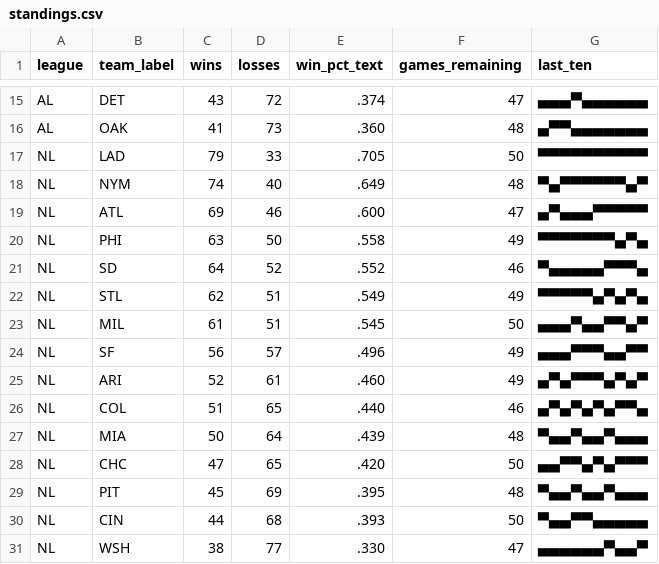
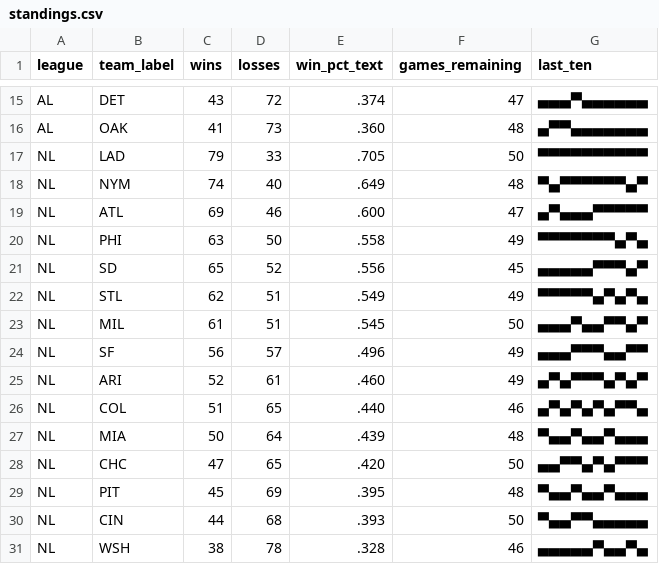
Before and after one commit to bzigterman/bzigterman.github.io-old, a CSV file: data/standings.csv, drawn as a sheet; only a part is shown, gaps mark what is left out.

```diff
--- a/data/standings.csv
+++ b/data/standings.csv
@@ -20,3 +20,3 @@ NL,ATL,69,46,.600,47,▄▀▄▄▄▀▀▀▀▀
 NL,PHI,63,50,.558,49,▀▀▀▀▀▀▀▄▀▄
-NL,SD ,64,52,.552,46,▀▄▄▄▄▄▀▀▀▄
+NL,SD ,65,52,.556,45,▄▄▄▄▄▀▀▀▄▀
 NL,STL,62,51,.549,49,▀▀▀▀▀▄▀▄▀▄
@@ -30,2 +30,2 @@ NL,PIT,45,69,.395,48,▀▄▄▀▄▄▀▄▄▄
 NL,CIN,44,68,.393,50,▀▄▄▀▀▄▄▄▄▄
-NL,WSH,38,77,.330,47,▄▄▄▄▄▄▀▄▄▀
+NL,WSH,38,78,.328,46,▄▄▄▄▄▀▄▄▀▄
```
Also changed, not shown: 4 other files.
